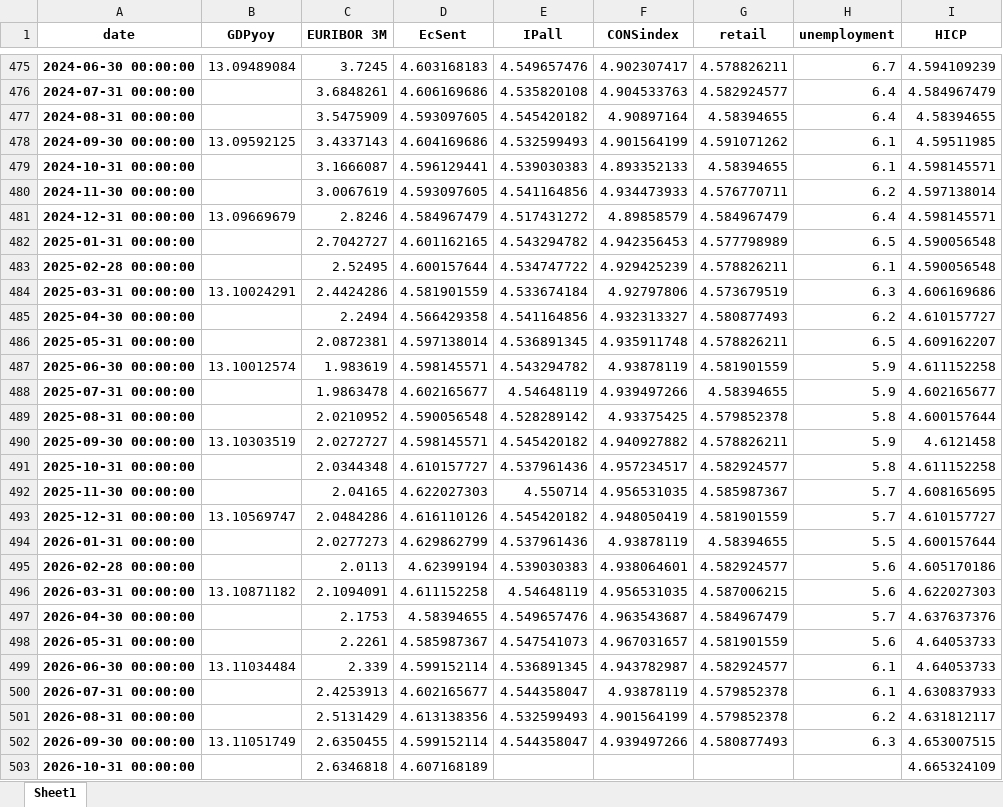
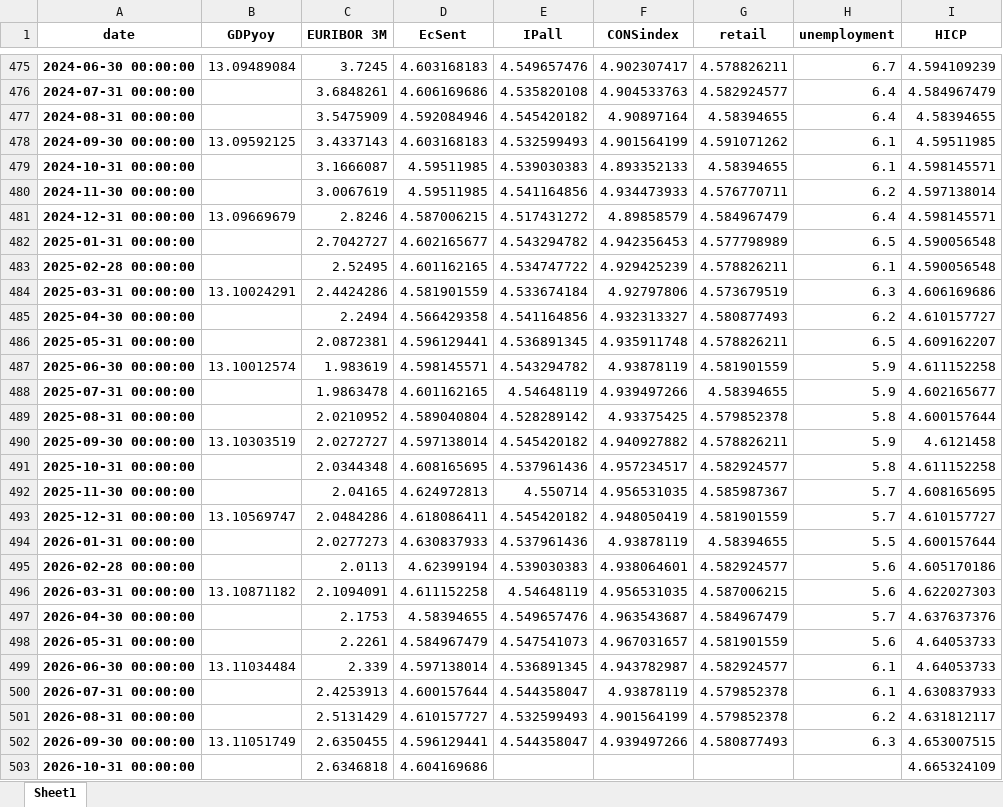
Before and after one commit to l-longo/live-forecast-dashboard, an Excel workbook: data/nowcast/IT_data_inspect_noreal_sent_levels_auth.xlsx, sheet Sheet1, drawn as a sheet; only a part is shown, gaps mark what is left out; values as stored, in another font and other column widths than the file's, no borders; the diff covers the shown part only; the diff names each change by its address in the sheet, - before the commit and + after, or states it on an @@ line.

```diff
--- a/data/nowcast/IT_data_inspect_noreal_sent_levels_auth.xlsx (sheet Sheet1)
+++ b/data/nowcast/IT_data_inspect_noreal_sent_levels_auth.xlsx (sheet Sheet1)
-D477 (EcSent): 4.593097605
+D477 (EcSent): 4.592084946
-D478 (EcSent): 4.604169686
+D478 (EcSent): 4.603168183
-D479 (EcSent): 4.596129441
+D479 (EcSent): 4.59511985
-D480 (EcSent): 4.593097605
+D480 (EcSent): 4.59511985
-D481 (EcSent): 4.584967479
+D481 (EcSent): 4.587006215
-D482 (EcSent): 4.601162165
+D482 (EcSent): 4.602165677
-D483 (EcSent): 4.600157644
+D483 (EcSent): 4.601162165
-D486 (EcSent): 4.597138014
+D486 (EcSent): 4.596129441
-D488 (EcSent): 4.602165677
+D488 (EcSent): 4.601162165
-D489 (EcSent): 4.590056548
+D489 (EcSent): 4.589040804
-D490 (EcSent): 4.598145571
+D490 (EcSent): 4.597138014
-D491 (EcSent): 4.610157727
+D491 (EcSent): 4.608165695
-D492 (EcSent): 4.622027303
+D492 (EcSent): 4.624972813
-D493 (EcSent): 4.616110126
+D493 (EcSent): 4.618086411
-D494 (EcSent): 4.629862799
+D494 (EcSent): 4.630837933
-D498 (EcSent): 4.585987367
+D498 (EcSent): 4.584967479
-D499 (EcSent): 4.599152114
+D499 (EcSent): 4.597138014
-D500 (EcSent): 4.602165677
+D500 (EcSent): 4.600157644
-D501 (EcSent): 4.613138356
+D501 (EcSent): 4.610157727
-D502 (EcSent): 4.599152114
+D502 (EcSent): 4.596129441
-D503 (EcSent): 4.607168189
+D503 (EcSent): 4.604169686
```
Also changed, not shown: 1 added row and 38 edited cells elsewhere in this sheet, data/nowcast/DE_data_inspect_noreal_sent_levels_auth.xlsx, data/nowcast/EA_data_inspect_noreal_sent_levels_auth.xlsx, 8 other files.
